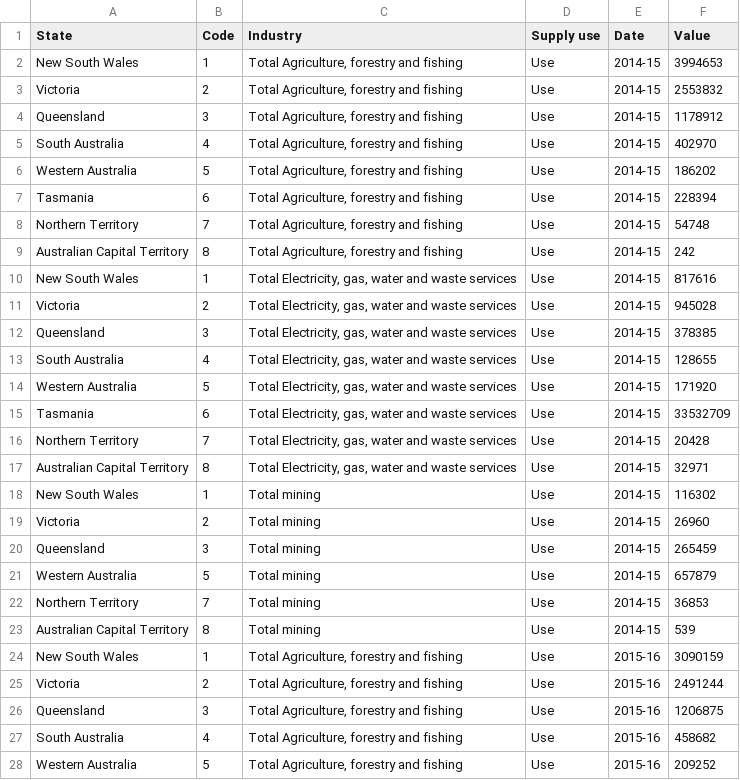
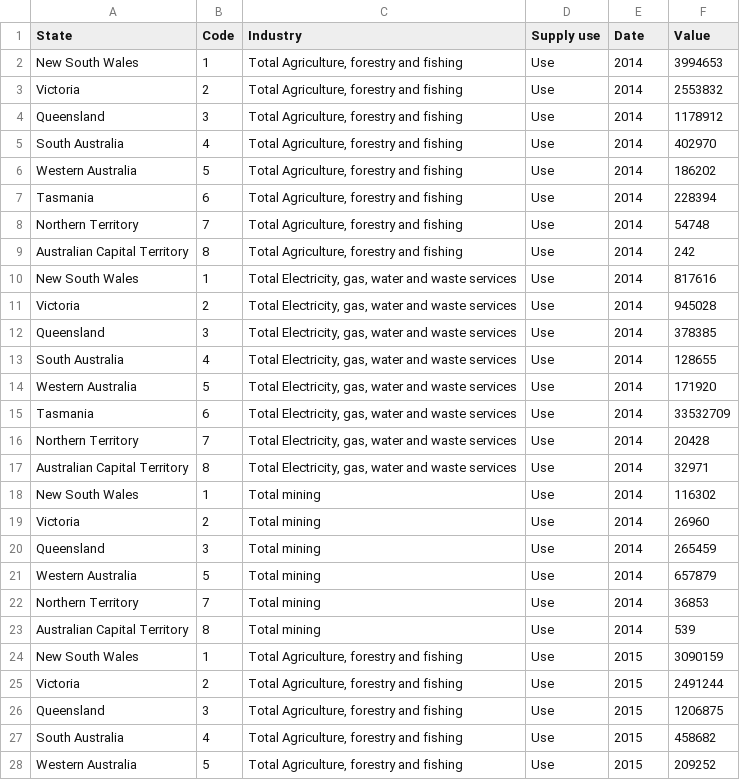
Before and after one commit to TingHanGan/utilisationOfWaterAUS, a CSV file: Datasets/water_use_cleaned.csv, drawn as a sheet; only a part is shown; the diff covers the shown part only.

Commit message:
formatted dates

```diff
--- a/Datasets/water_use_cleaned.csv
+++ b/Datasets/water_use_cleaned.csv
@@ -2,27 +2,27 @@
-"New South Wales",1,"Total Agriculture, forestry and fishing","Use","2014-15",3994653
-"Victoria",2,"Total Agriculture, forestry and fishing","Use","2014-15",2553832
-"Queensland",3,"Total Agriculture, forestry and fishing","Use","2014-15",1178912
-"South Australia",4,"Total Agriculture, forestry and fishing","Use","2014-15",402970
-"Western Australia",5,"Total Agriculture, forestry and fishing","Use","2014-15",186202
-"Tasmania",6,"Total Agriculture, forestry and fishing","Use","2014-15",228394
-"Northern Territory",7,"Total Agriculture, forestry and fishing","Use","2014-15",54748
-"Australian Capital Territory",8,"Total Agriculture, forestry and fishing","Use","2014-15",242
-"New South Wales",1,"Total Electricity, gas, water and waste services","Use","2014-15",817616
-"Victoria",2,"Total Electricity, gas, water and waste services","Use","2014-15",945028
-"Queensland",3,"Total Electricity, gas, water and waste services","Use","2014-15",378385
-"South Australia",4,"Total Electricity, gas, water and waste services","Use","2014-15",128655
-"Western Australia",5,"Total Electricity, gas, water and waste services","Use","2014-15",171920
-"Tasmania",6,"Total Electricity, gas, water and waste services","Use","2014-15",33532709
-"Northern Territory",7,"Total Electricity, gas, water and waste services","Use","2014-15",20428
-"Australian Capital Territory",8,"Total Electricity, gas, water and waste services","Use","2014-15",32971
-"New South Wales",1,"Total mining","Use","2014-15",116302
-"Victoria",2,"Total mining","Use","2014-15",26960
-"Queensland",3,"Total mining","Use","2014-15",265459
-"Western Australia",5,"Total mining","Use","2014-15",657879
-"Northern Territory",7,"Total mining","Use","2014-15",36853
-"Australian Capital Territory",8,"Total mining","Use","2014-15",539
-"New South Wales",1,"Total Agriculture, forestry and fishing","Use","2015-16",3090159
-"Victoria",2,"Total Agriculture, forestry and fishing","Use","2015-16",2491244
-"Queensland",3,"Total Agriculture, forestry and fishing","Use","2015-16",1206875
-"South Australia",4,"Total Agriculture, forestry and fishing","Use","2015-16",458682
-"Western Australia",5,"Total Agriculture, forestry and fishing","Use","2015-16",209252
+New South Wales,1,"Total Agriculture, forestry and fishing",Use,2014,3994653
+Victoria,2,"Total Agriculture, forestry and fishing",Use,2014,2553832
+Queensland,3,"Total Agriculture, forestry and fishing",Use,2014,1178912
+South Australia,4,"Total Agriculture, forestry and fishing",Use,2014,402970
+Western Australia,5,"Total Agriculture, forestry and fishing",Use,2014,186202
+Tasmania,6,"Total Agriculture, forestry and fishing",Use,2014,228394
+Northern Territory,7,"Total Agriculture, forestry and fishing",Use,2014,54748
+Australian Capital Territory,8,"Total Agriculture, forestry and fishing",Use,2014,242
+New South Wales,1,"Total Electricity, gas, water and waste services",Use,2014,817616
+Victoria,2,"Total Electricity, gas, water and waste services",Use,2014,945028
+Queensland,3,"Total Electricity, gas, water and waste services",Use,2014,378385
+South Australia,4,"Total Electricity, gas, water and waste services",Use,2014,128655
+Western Australia,5,"Total Electricity, gas, water and waste services",Use,2014,171920
+Tasmania,6,"Total Electricity, gas, water and waste services",Use,2014,33532709
+Northern Territory,7,"Total Electricity, gas, water and waste services",Use,2014,20428
+Australian Capital Territory,8,"Total Electricity, gas, water and waste services",Use,2014,32971
+New South Wales,1,Total mining,Use,2014,116302
+Victoria,2,Total mining,Use,2014,26960
+Queensland,3,Total mining,Use,2014,265459
+Western Australia,5,Total mining,Use,2014,657879
+Northern Territory,7,Total mining,Use,2014,36853
+Australian Capital Territory,8,Total mining,Use,2014,539
+New South Wales,1,"Total Agriculture, forestry and fishing",Use,2015,3090159
+Victoria,2,"Total Agriculture, forestry and fishing",Use,2015,2491244
+Queensland,3,"Total Agriculture, forestry and fishing",Use,2015,1206875
+South Australia,4,"Total Agriculture, forestry and fishing",Use,2015,458682
+Western Australia,5,"Total Agriculture, forestry and fishing",Use,2015,209252
```
Also changed, not shown: 83 edited cells elsewhere in this file, Datasets/water_supply_cleaned.csv.
